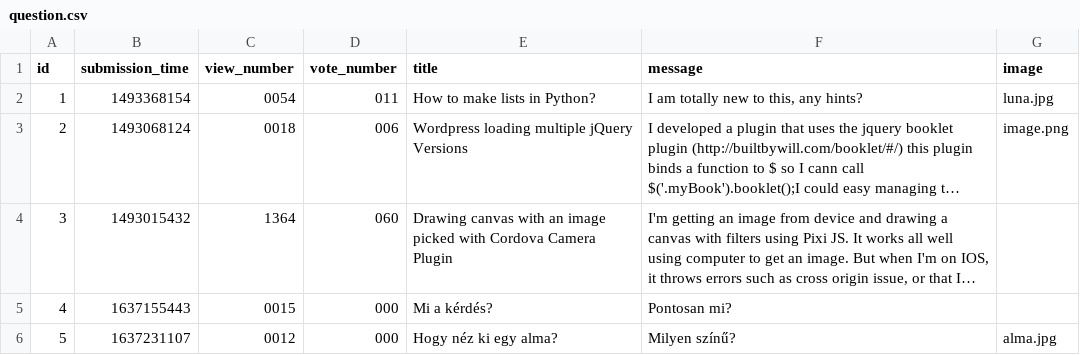
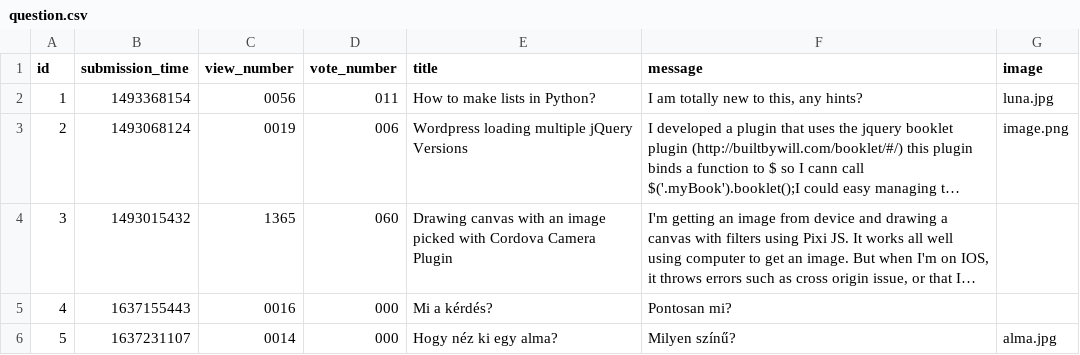
Before and after one commit to kovesdieszter/Ask-mate, a CSV file: sample_data/question.csv, drawn as a sheet; long unchanged cells end in …; the diff names each change by its address in the sheet, - before the commit and + after, or states it on an @@ line.

```diff
--- a/sample_data/question.csv
+++ b/sample_data/question.csv
-C2 (view_number): 0054
+C2 (view_number): 0056
-C3 (view_number): 0018
+C3 (view_number): 0019
-C4 (view_number): 1364
+C4 (view_number): 1365
-C5 (view_number): 0015
+C5 (view_number): 0016
-C6 (view_number): 0012
+C6 (view_number): 0014
```
Also changed, not shown: 1 other file.
